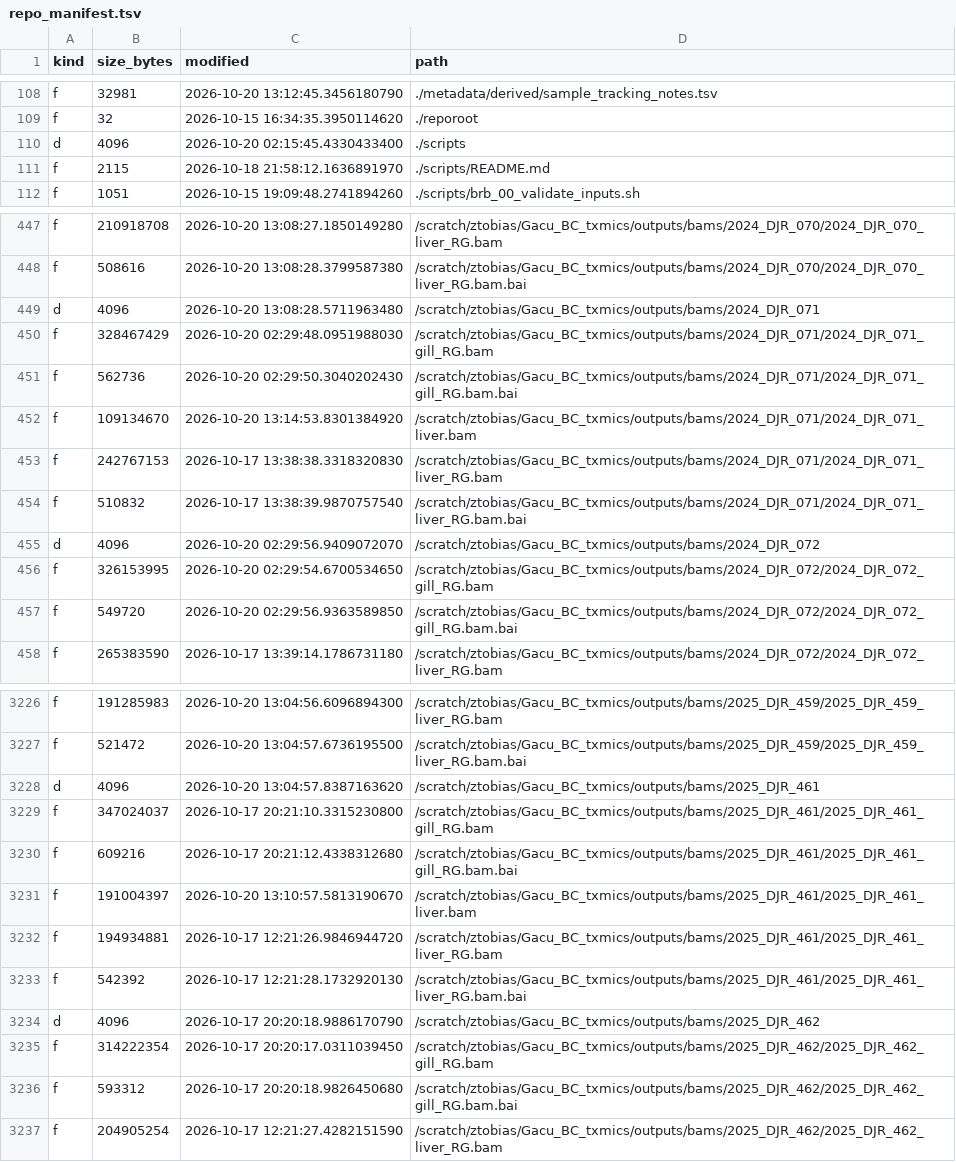
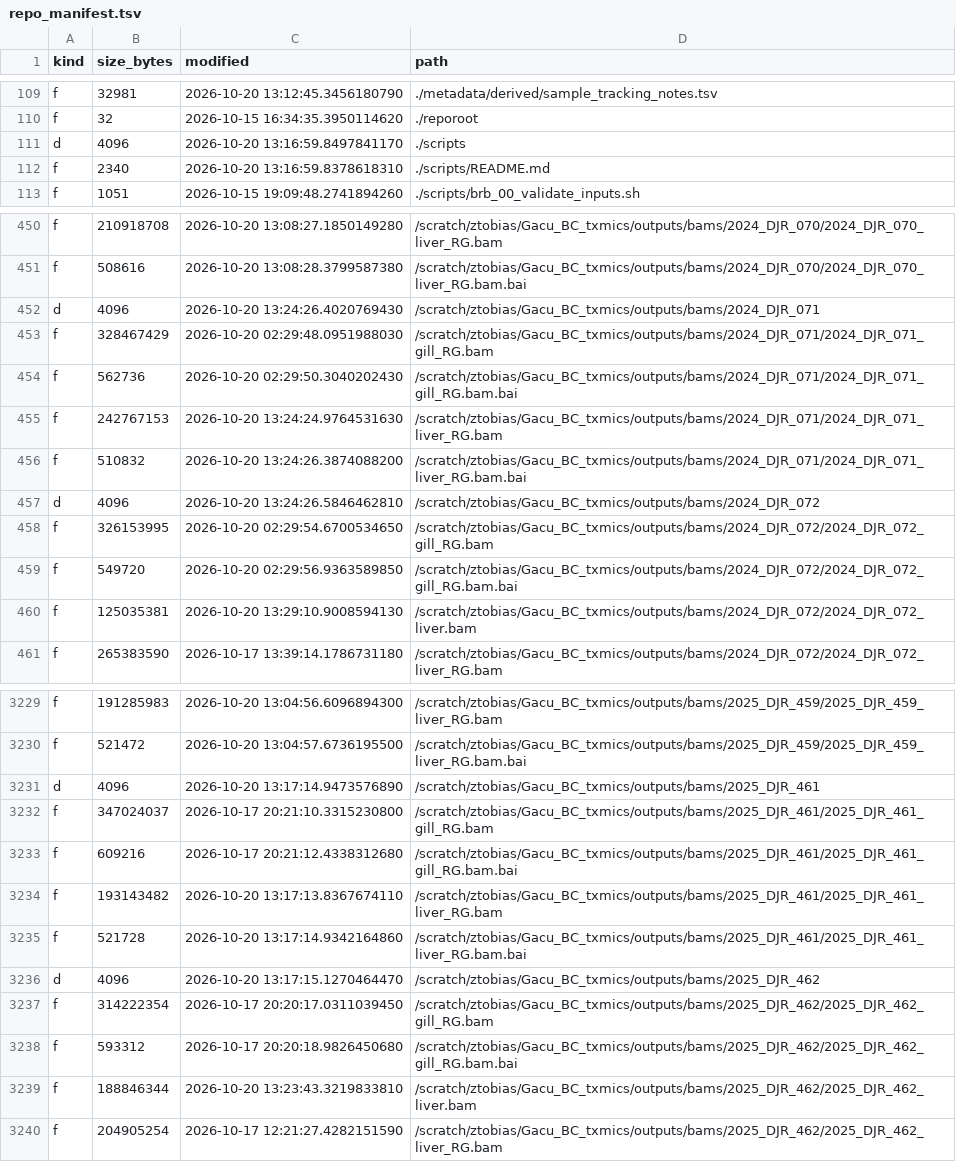
Before and after one commit to zactobias44/Gacu_BC_txmics, a TSV file: .codex_manifest/repo_manifest.tsv, drawn as a sheet; only a part is shown, gaps mark what is left out; the diff covers the shown part only.

```diff
--- a/.codex_manifest/repo_manifest.tsv
+++ b/.codex_manifest/repo_manifest.tsv
@@ -109,4 +110,4 @@ f	32981	2026-10-20 13:12:45.3456180790	./metadata/derived/sample_tracking_notes.
 f	32	2026-10-15 16:34:35.3950114620	./reporoot
-d	4096	2026-10-20 02:15:45.4330433400	./scripts
-f	2115	2026-10-18 21:58:12.1636891970	./scripts/README.md
+d	4096	2026-10-20 13:16:59.8497841170	./scripts
+f	2340	2026-10-20 13:16:59.8378618310	./scripts/README.md
 f	1051	2026-10-15 19:09:48.2741894260	./scripts/brb_00_validate_inputs.sh
@@ -448,11 +451,11 @@ f	210918708	2026-10-20 13:08:27.1850149280	/scratch/ztobias/Gacu_BC_txmics/outpu
 f	508616	2026-10-20 13:08:28.3799587380	/scratch/ztobias/Gacu_BC_txmics/outputs/bams/2024_DJR_070/2024_DJR_070_liver_RG.bam.bai
-d	4096	2026-10-20 13:08:28.5711963480	/scratch/ztobias/Gacu_BC_txmics/outputs/bams/2024_DJR_071
+d	4096	2026-10-20 13:24:26.4020769430	/scratch/ztobias/Gacu_BC_txmics/outputs/bams/2024_DJR_071
 f	328467429	2026-10-20 02:29:48.0951988030	/scratch/ztobias/Gacu_BC_txmics/outputs/bams/2024_DJR_071/2024_DJR_071_gill_RG.bam
 f	562736	2026-10-20 02:29:50.3040202430	/scratch/ztobias/Gacu_BC_txmics/outputs/bams/2024_DJR_071/2024_DJR_071_gill_RG.bam.bai
-f	109134670	2026-10-20 13:14:53.8301384920	/scratch/ztobias/Gacu_BC_txmics/outputs/bams/2024_DJR_071/2024_DJR_071_liver.bam
-f	242767153	2026-10-17 13:38:38.3318320830	/scratch/ztobias/Gacu_BC_txmics/outputs/bams/2024_DJR_071/2024_DJR_071_liver_RG.bam
-f	510832	2026-10-17 13:38:39.9870757540	/scratch/ztobias/Gacu_BC_txmics/outputs/bams/2024_DJR_071/2024_DJR_071_liver_RG.bam.bai
-d	4096	2026-10-20 02:29:56.9409072070	/scratch/ztobias/Gacu_BC_txmics/outputs/bams/2024_DJR_072
+f	242767153	2026-10-20 13:24:24.9764531630	/scratch/ztobias/Gacu_BC_txmics/outputs/bams/2024_DJR_071/2024_DJR_071_liver_RG.bam
+f	510832	2026-10-20 13:24:26.3874088200	/scratch/ztobias/Gacu_BC_txmics/outputs/bams/2024_DJR_071/2024_DJR_071_liver_RG.bam.bai
+d	4096	2026-10-20 13:24:26.5846462810	/scratch/ztobias/Gacu_BC_txmics/outputs/bams/2024_DJR_072
 f	326153995	2026-10-20 02:29:54.6700534650	/scratch/ztobias/Gacu_BC_txmics/outputs/bams/2024_DJR_072/2024_DJR_072_gill_RG.bam
 f	549720	2026-10-20 02:29:56.9363589850	/scratch/ztobias/Gacu_BC_txmics/outputs/bams/2024_DJR_072/2024_DJR_072_gill_RG.bam.bai
+f	125035381	2026-10-20 13:29:10.9008594130	/scratch/ztobias/Gacu_BC_txmics/outputs/bams/2024_DJR_072/2024_DJR_072_liver.bam
 f	265383590	2026-10-17 13:39:14.1786731180	/scratch/ztobias/Gacu_BC_txmics/outputs/bams/2024_DJR_072/2024_DJR_072_liver_RG.bam
@@ -3227,11 +3230,11 @@ f	191285983	2026-10-20 13:04:56.6096894300	/scratch/ztobias/Gacu_BC_txmics/outpu
 f	521472	2026-10-20 13:04:57.6736195500	/scratch/ztobias/Gacu_BC_txmics/outputs/bams/2025_DJR_459/2025_DJR_459_liver_RG.bam.bai
-d	4096	2026-10-20 13:04:57.8387163620	/scratch/ztobias/Gacu_BC_txmics/outputs/bams/2025_DJR_461
+d	4096	2026-10-20 13:17:14.9473576890	/scratch/ztobias/Gacu_BC_txmics/outputs/bams/2025_DJR_461
 f	347024037	2026-10-17 20:21:10.3315230800	/scratch/ztobias/Gacu_BC_txmics/outputs/bams/2025_DJR_461/2025_DJR_461_gill_RG.bam
 f	609216	2026-10-17 20:21:12.4338312680	/scratch/ztobias/Gacu_BC_txmics/outputs/bams/2025_DJR_461/2025_DJR_461_gill_RG.bam.bai
-f	191004397	2026-10-20 13:10:57.5813190670	/scratch/ztobias/Gacu_BC_txmics/outputs/bams/2025_DJR_461/2025_DJR_461_liver.bam
-f	194934881	2026-10-17 12:21:26.9846944720	/scratch/ztobias/Gacu_BC_txmics/outputs/bams/2025_DJR_461/2025_DJR_461_liver_RG.bam
-f	542392	2026-10-17 12:21:28.1732920130	/scratch/ztobias/Gacu_BC_txmics/outputs/bams/2025_DJR_461/2025_DJR_461_liver_RG.bam.bai
-d	4096	2026-10-17 20:20:18.9886170790	/scratch/ztobias/Gacu_BC_txmics/outputs/bams/2025_DJR_462
+f	193143482	2026-10-20 13:17:13.8367674110	/scratch/ztobias/Gacu_BC_txmics/outputs/bams/2025_DJR_461/2025_DJR_461_liver_RG.bam
+f	521728	2026-10-20 13:17:14.9342164860	/scratch/ztobias/Gacu_BC_txmics/outputs/bams/2025_DJR_461/2025_DJR_461_liver_RG.bam.bai
+d	4096	2026-10-20 13:17:15.1270464470	/scratch/ztobias/Gacu_BC_txmics/outputs/bams/2025_DJR_462
 f	314222354	2026-10-17 20:20:17.0311039450	/scratch/ztobias/Gacu_BC_txmics/outputs/bams/2025_DJR_462/2025_DJR_462_gill_RG.bam
 f	593312	2026-10-17 20:20:18.9826450680	/scratch/ztobias/Gacu_BC_txmics/outputs/bams/2025_DJR_462/2025_DJR_462_gill_RG.bam.bai
+f	188846344	2026-10-20 13:23:43.3219833810	/scratch/ztobias/Gacu_BC_txmics/outputs/bams/2025_DJR_462/2025_DJR_462_liver.bam
 f	204905254	2026-10-17 12:21:27.4282151590	/scratch/ztobias/Gacu_BC_txmics/outputs/bams/2025_DJR_462/2025_DJR_462_liver_RG.bam
```
Also changed, not shown: 11 added rows, 6 removed rows and 35 edited cells elsewhere in this file, 2 other files.
